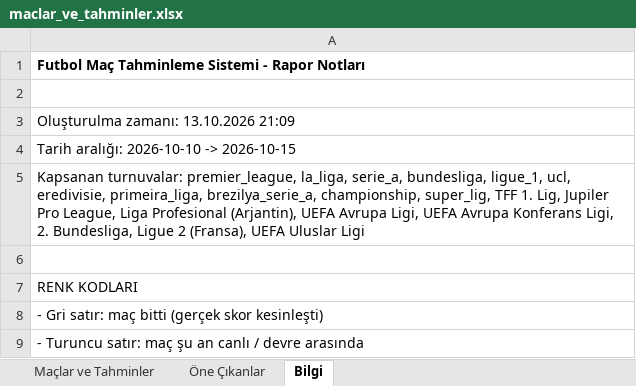
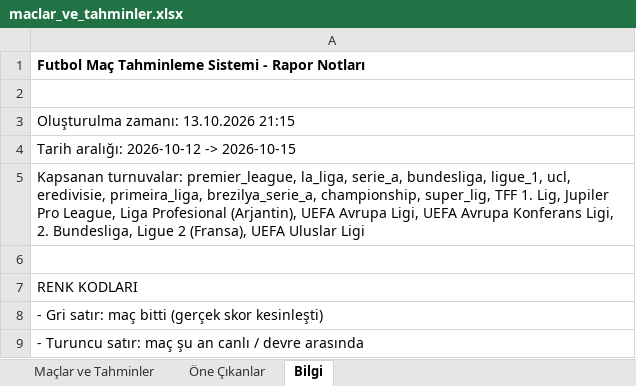
Before and after one commit to degerserranur-ops/futbol-tahmin, an Excel workbook: maclar_ve_tahminler.xlsx, sheet Bilgi, drawn as a sheet; only a part is shown; values as stored, in another font and other column widths than the file's, no borders; the diff names each change by its address in the sheet, - before the commit and + after, or states it on an @@ line.

```diff
--- a/maclar_ve_tahminler.xlsx (sheet Bilgi)
+++ b/maclar_ve_tahminler.xlsx (sheet Bilgi)
-A3: Oluşturulma zamanı: 13.10.2026 21:09
+A3: Oluşturulma zamanı: 13.10.2026 21:15
-A4: Tarih aralığı: 2026-10-10 -> 2026-10-15
+A4: Tarih aralığı: 2026-10-12 -> 2026-10-15
```
Also changed, not shown: sheet Maçlar ve Tahminler, sheet Öne Çıkanlar.
